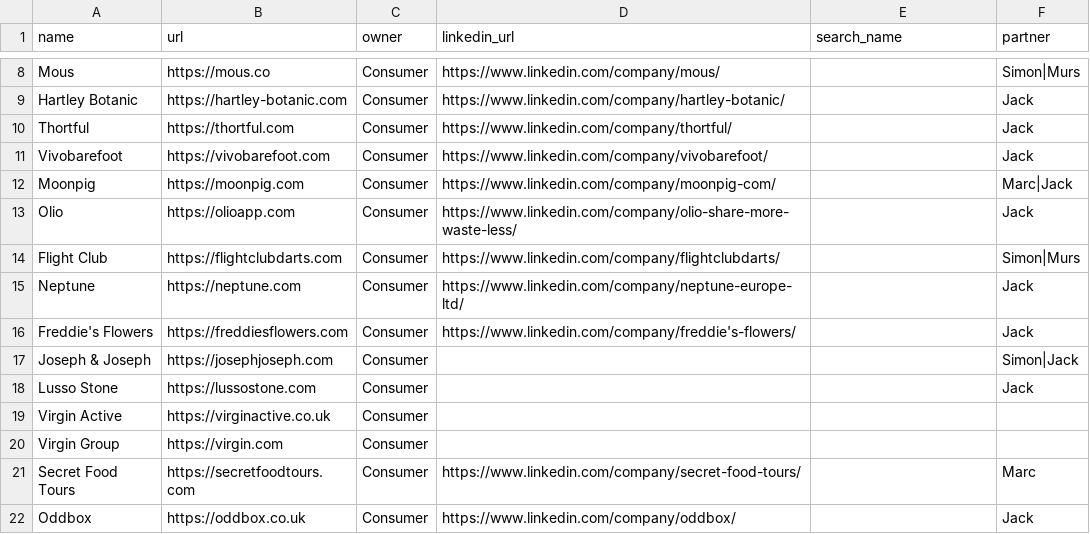
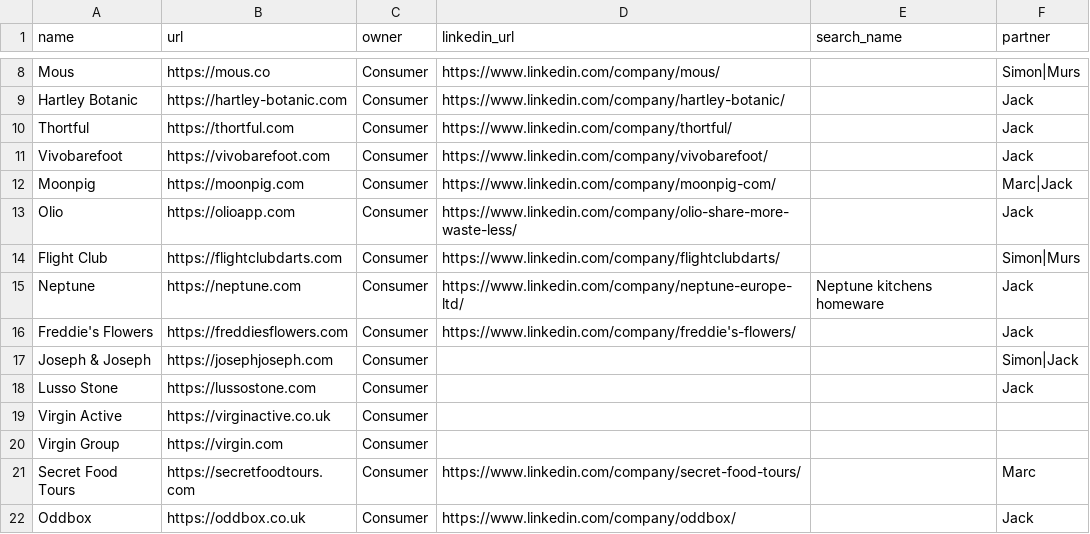
Before and after one commit to kadenpr/ashcombe, a CSV file: companies.csv, drawn as a sheet; only a part is shown, gaps mark what is left out.

```diff
--- a/companies.csv
+++ b/companies.csv
@@ -14,3 +14,3 @@ Olio,https://olioapp.com,Consumer,https://www.linkedin.com/company/olio-share-mo
 Flight Club,https://flightclubdarts.com,Consumer,https://www.linkedin.com/company/flightclubdarts/,,Simon|Murs
-Neptune,https://neptune.com,Consumer,https://www.linkedin.com/company/neptune-europe-ltd/,,Jack
+Neptune,https://neptune.com,Consumer,https://www.linkedin.com/company/neptune-europe-ltd/,Neptune kitchens homeware,Jack
 Freddie's Flowers,https://freddiesflowers.com,Consumer,https://www.linkedin.com/company/freddie's-flowers/,,Jack
```
Also changed, not shown: 2 other files.
